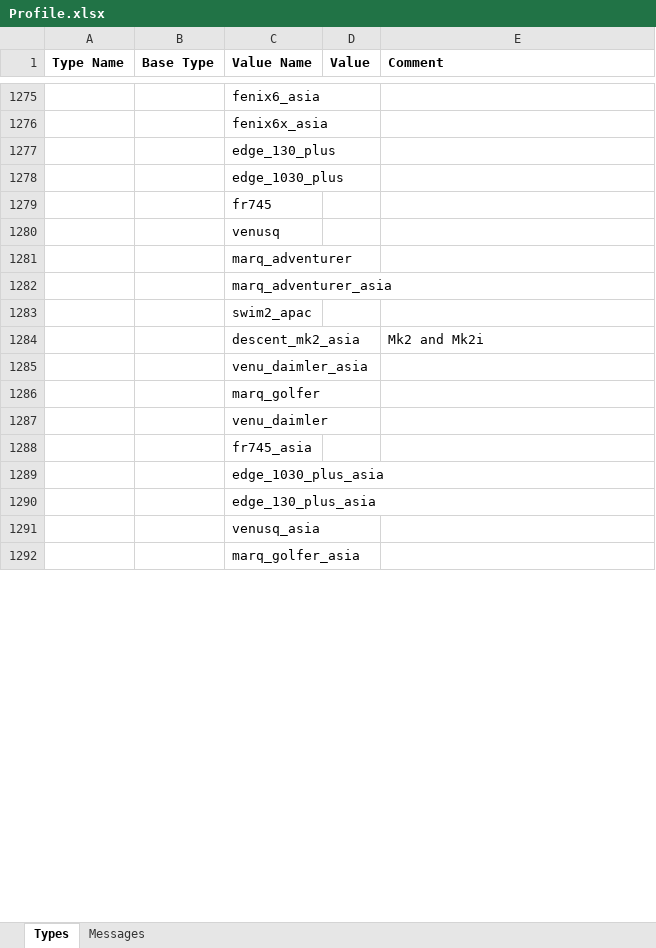
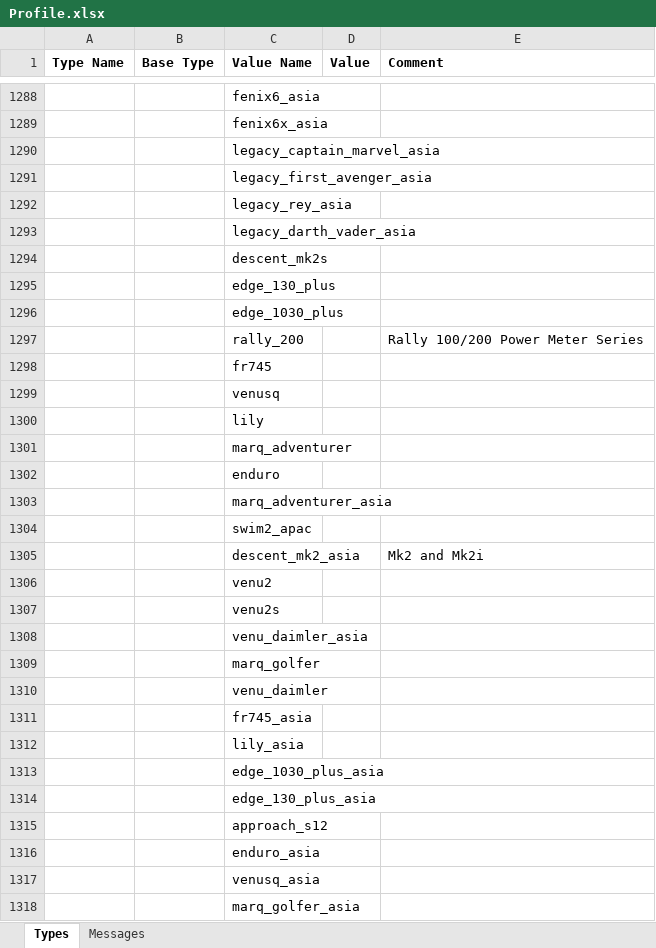
Before and after one commit to roznet/FitFileParser, an Excel workbook: python/Profile.xlsx, sheet Types, drawn as a sheet; only a part is shown, gaps mark what is left out; values as stored, in another font and other column widths than the file's, no borders; the diff covers the shown part only; the diff names each change by its address in the sheet, - before the commit and + after, or states it on an @@ line.

```diff
--- a/python/Profile.xlsx (sheet Types)
+++ b/python/Profile.xlsx (sheet Types)
+row 1290:  |  | legacy_captain_marvel_asia
+row 1291:  |  | legacy_first_avenger_asia
+row 1292:  |  | legacy_rey_asia
+row 1293:  |  | legacy_darth_vader_asia
+row 1294:  |  | descent_mk2s
+row 1297:  |  | rally_200 |  | Rally 100/200 Power Meter Series
+row 1300:  |  | lily
+row 1302:  |  | enduro
+row 1306:  |  | venu2
+row 1307:  |  | venu2s
+row 1312:  |  | lily_asia
+row 1315:  |  | approach_s12
+row 1316:  |  | enduro_asia
```
Also changed, not shown: 20 added rows and 2 edited cells elsewhere in this sheet, sheet Messages, 5 other files.
